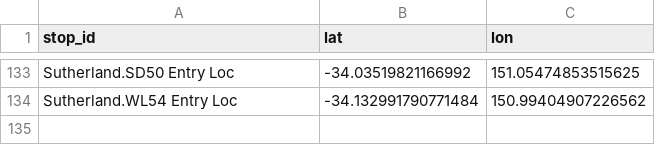
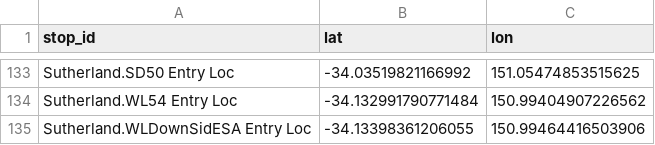
Before and after one commit to Tugzrida/tfnsw-gtfs-quirks, a CSV file: sydneytrains/locations/current/Sutherland.csv, drawn as a sheet; only a part is shown, gaps mark what is left out.

```diff
--- a/sydneytrains/locations/current/Sutherland.csv
+++ b/sydneytrains/locations/current/Sutherland.csv
@@ -134 +134,2 @@ Sutherland.SD50 Entry Loc,-34.03519821166992,151.05474853515625
 Sutherland.WL54 Entry Loc,-34.132991790771484,150.99404907226562
+Sutherland.WLDownSidESA Entry Loc,-34.13398361206055,150.99464416503906
```
Also changed, not shown: sydneytrains/locations/current/Ashfield.csv, sydneytrains/locations/current/Lidcombe.csv, 1 other file.
